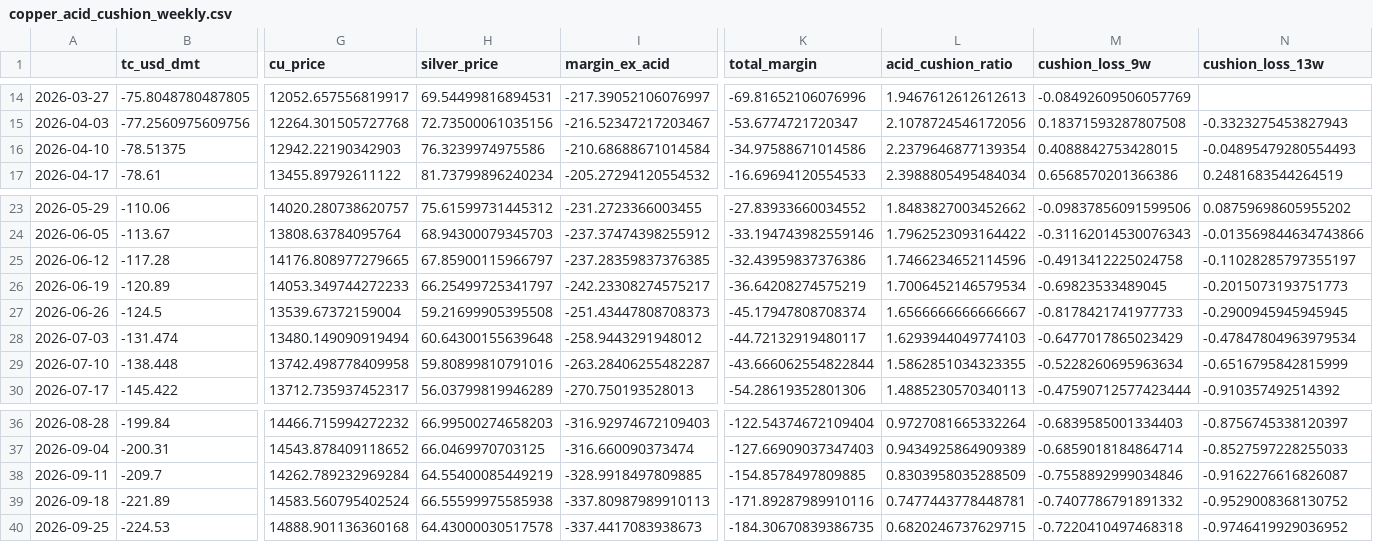
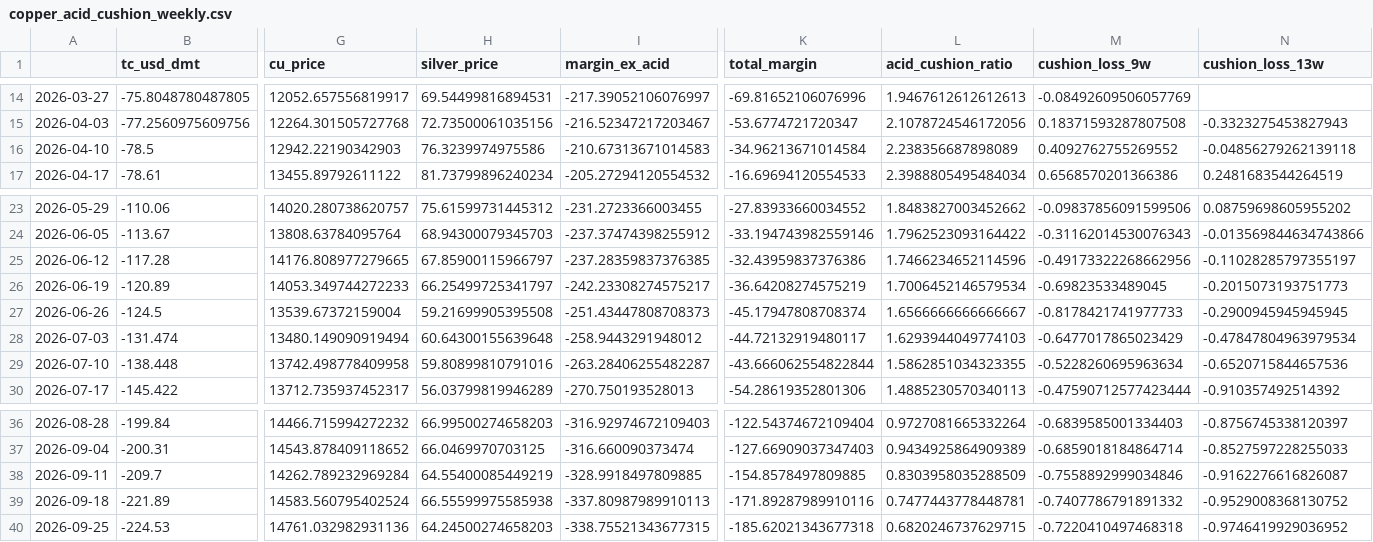
Before and after one commit to OlenaVa/acid_credit_divergence, a CSV file: output/copper_acid_cushion_weekly.csv, drawn as a sheet; only a part is shown, gaps mark what is left out; the diff names each change by its address in the sheet, - before the commit and + after, or states it on an @@ line.

Commit message:
Add acid-yield sensitivity, refine models/margins, improve charts, and update docs

```diff
--- a/output/copper_acid_cushion_weekly.csv
+++ b/output/copper_acid_cushion_weekly.csv
-B16 (tc_usd_dmt): -78.51375
+B16 (tc_usd_dmt): -78.5
-I16 (margin_ex_acid): -210.68688671014584
+I16 (margin_ex_acid): -210.67313671014583
-K16 (total_margin): -34.97588671014586
+K16 (total_margin): -34.96213671014584
-L16 (acid_cushion_ratio): 2.2379646877139354
+L16 (acid_cushion_ratio): 2.238356687898089
-M16 (cushion_loss_9w): 0.4088842753428015
+M16 (cushion_loss_9w): 0.4092762755269552
-N16 (cushion_loss_13w): -0.04895479280554493
+N16 (cushion_loss_13w): -0.04856279262139118
-M25 (cushion_loss_9w): -0.4913412225024758
+M25 (cushion_loss_9w): -0.49173322268662956
-N29 (cushion_loss_13w): -0.6516795842815999
+N29 (cushion_loss_13w): -0.6520715844657536
-G40 (cu_price): 14888.901136360168
+G40 (cu_price): 14761.032982931136
-H40 (silver_price): 64.43000030517578
+H40 (silver_price): 64.24500274658203
-I40 (margin_ex_acid): -337.4417083938673
+I40 (margin_ex_acid): -338.75521343677315
-K40 (total_margin): -184.30670839386735
+K40 (total_margin): -185.62021343677318
```
Also changed, not shown: output/copper_acid_cushion_stress.csv, 11 other files.
